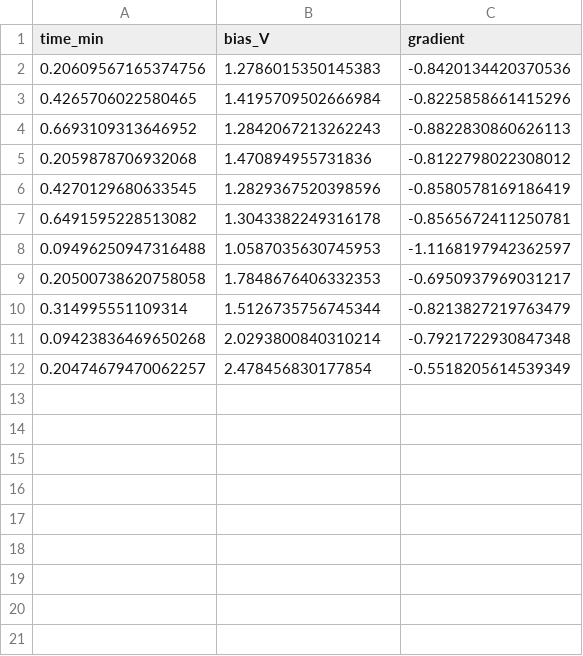
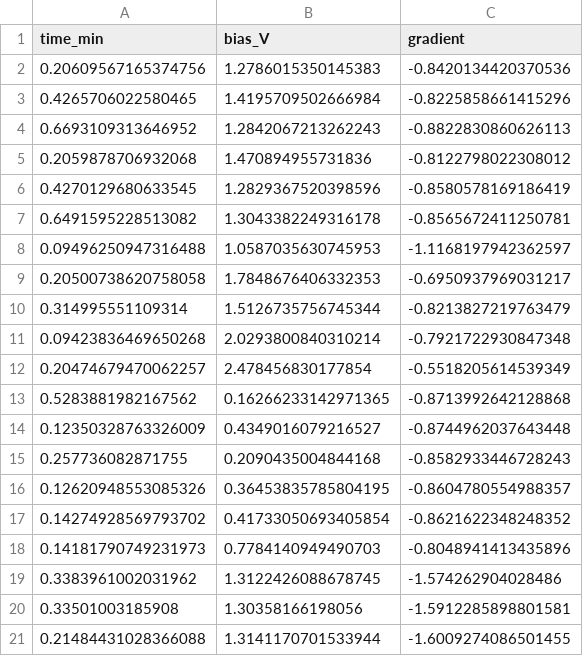
Before and after one commit to dbecerril/kp_controller, a CSV file: kpoutput/time_bias_gradient.csv, drawn as a sheet.

Commit message:
About to fix the save data toggle

```diff
--- a/kpoutput/time_bias_gradient.csv
+++ b/kpoutput/time_bias_gradient.csv
@@ -12 +12,10 @@ time_min,bias_V,gradient
 0.20474679470062257,2.478456830177854,-0.5518205614539349
+0.5283881982167562,0.16266233142971365,-0.8713992642128868
+0.12350328763326009,0.4349016079216527,-0.8744962037643448
+0.257736082871755,0.2090435004844168,-0.8582933446728243
+0.12620948553085326,0.36453835785804195,-0.8604780554988357
+0.14274928569793702,0.41733050693405854,-0.8621622348248352
+0.14181790749231973,0.7784140949490703,-0.8048941413435896
+0.3383961002031962,1.3122426088678745,-1.574262904028486
+0.33501003185908,1.30358166198056,-1.5912285898801581
+0.21484431028366088,1.3141170701533944,-1.6009274086501455
```
Also changed, not shown: 7 other files.
